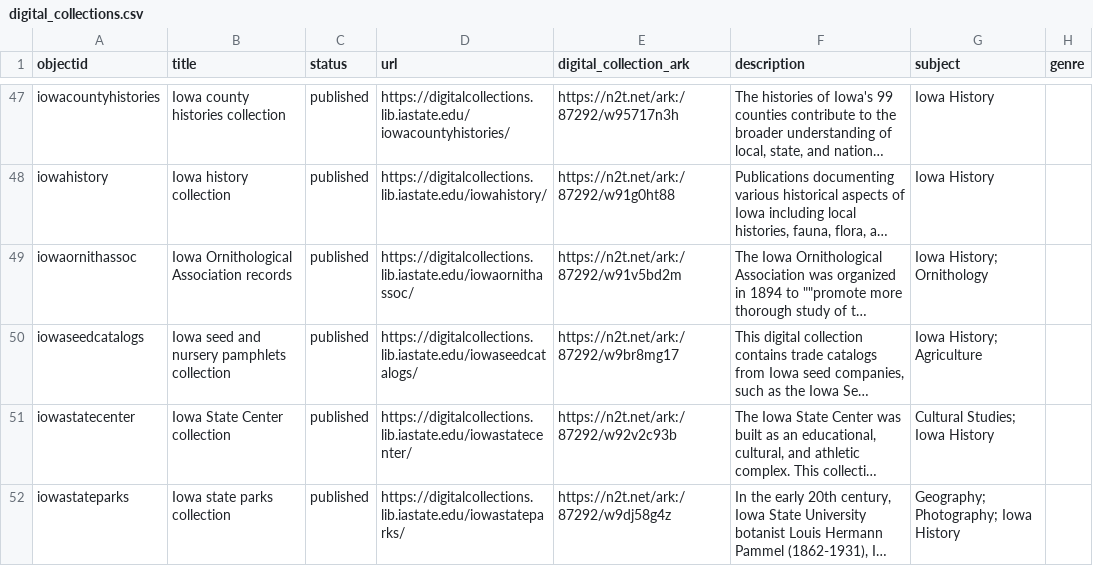
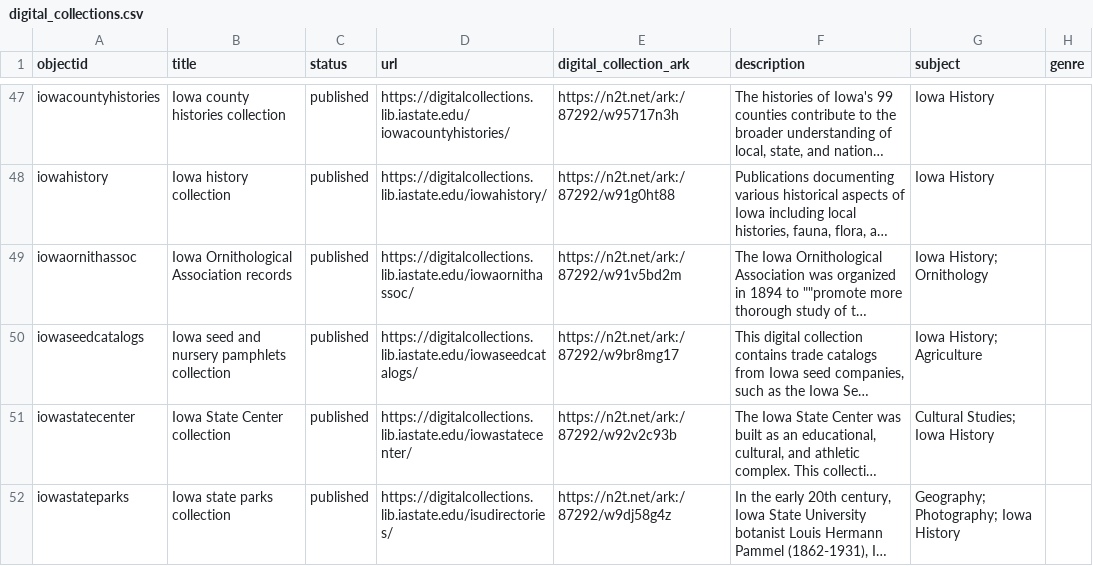
Before and after one commit to isu-digital/digitalcollections.lib, a CSV file: _data/digital_collections.csv, drawn as a sheet; only a part is shown, gaps mark what is left out; long unchanged cells end in …; the diff covers the shown part only; the diff names each change by its address in the sheet, - before the commit and + after, or states it on an @@ line.

Commit message:
isudirectories collection add

```diff
--- a/_data/digital_collections.csv
+++ b/_data/digital_collections.csv
-D52 (url): https://digitalcollections.lib.iastate.edu/iowastateparks/
+D52 (url): https://digitalcollections.lib.iastate.edu/isudirectories/
```
Also changed, not shown: 1 added row elsewhere in this file.
